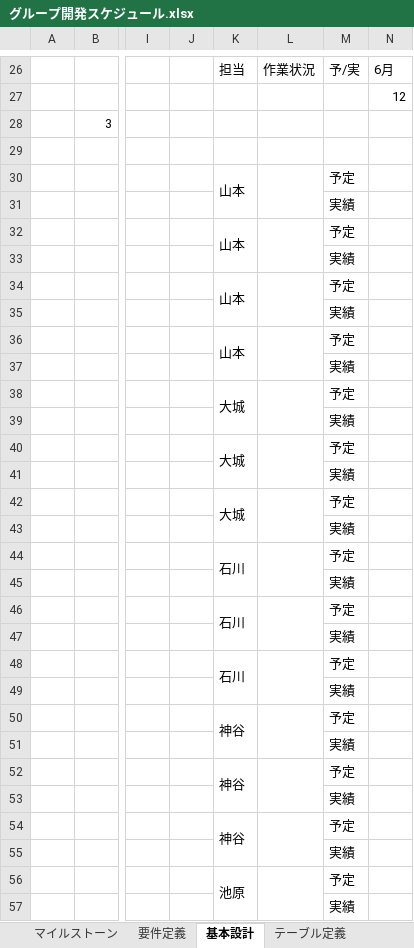
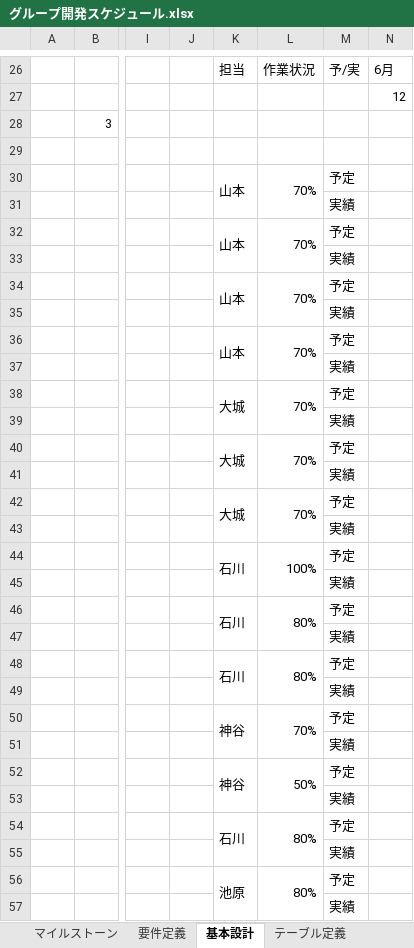
Before and after one commit to ShunjiYamamoto/groupA, an Excel workbook: グループ開発スケジュール.xlsx, sheet 基本設計, drawn as a sheet; only a part is shown, gaps mark what is left out; values as stored, in another font and other column widths than the file's, no cell formats; charts and pictures not drawn; the diff covers the shown part only; the diff names each change by its address in the sheet, - before the commit and + after, or states it on an @@ line.

```diff
--- a/グループ開発スケジュール.xlsx (sheet 基本設計)
+++ b/グループ開発スケジュール.xlsx (sheet 基本設計)
-L30: (empty)
+L30: 70%
-L32: (empty)
+L32: 70%
-L34: (empty)
+L34: 70%
-L36: (empty)
+L36: 70%
-L38: (empty)
+L38: 70%
-L40: (empty)
+L40: 70%
-L42: (empty)
+L42: 70%
-L44: (empty)
+L44: 100%
-L46: (empty)
+L46: 80%
-L48: (empty)
+L48: 80%
-L50: (empty)
+L50: 70%
-L52: (empty)
+L52: 50%
-K54: 神谷
+K54: 石川
-L54: (empty)
+L54: 80%
-L56: (empty)
+L56: 80%
```
Also changed, not shown: 5 added rows, 1 removed row and 6 edited cells elsewhere in this sheet, cell formats, charts or pictures, 1 other file.
